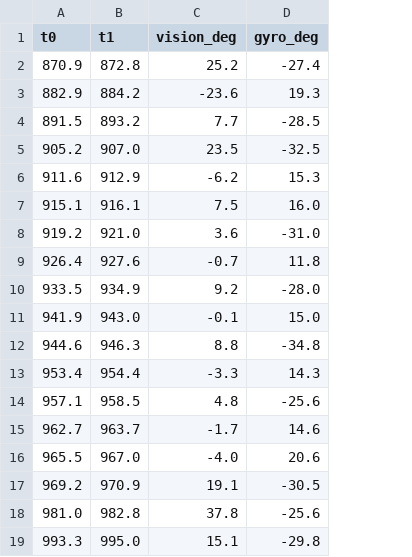
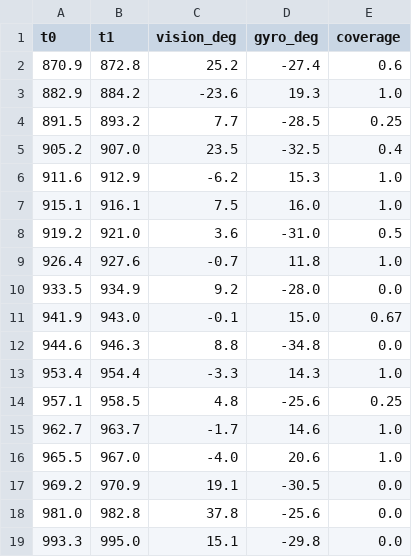
Before and after one commit to alanchoi00/bluerov2-docking, a CSV file: report/thesis-c/data/aruco/imu_yaw_check.csv, drawn as a sheet; the diff names each change by its address in the sheet, - before the commit and + after, or states it on an @@ line.

```diff
--- a/report/thesis-c/data/aruco/imu_yaw_check.csv
+++ b/report/thesis-c/data/aruco/imu_yaw_check.csv
+column E (coverage), rows 2-19: 0.6 | 1.0 | 0.25 | 0.4 | 1.0 | 1.0 | 0.5 | 1.0 | 0.0 | 0.67 | 0.0 | 1.0 | 0.25 | 1.0 | 1.0 | 0.0 | 0.0 | 0.0
```
Also changed, not shown: report/thesis-c/data/aruco/test1_detection_rate_by_px.csv, report/thesis-c/data/aruco/test2_detection_rate_by_px.csv, 12 other files.
